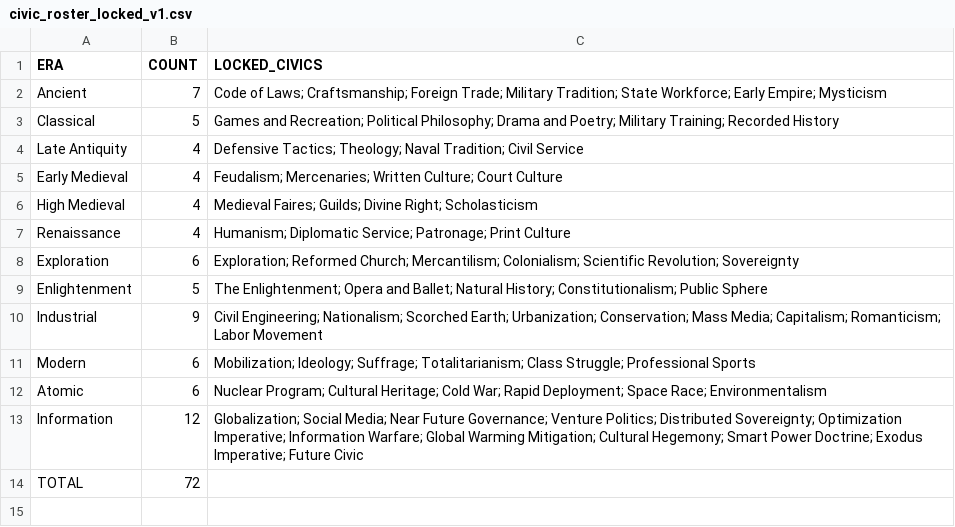
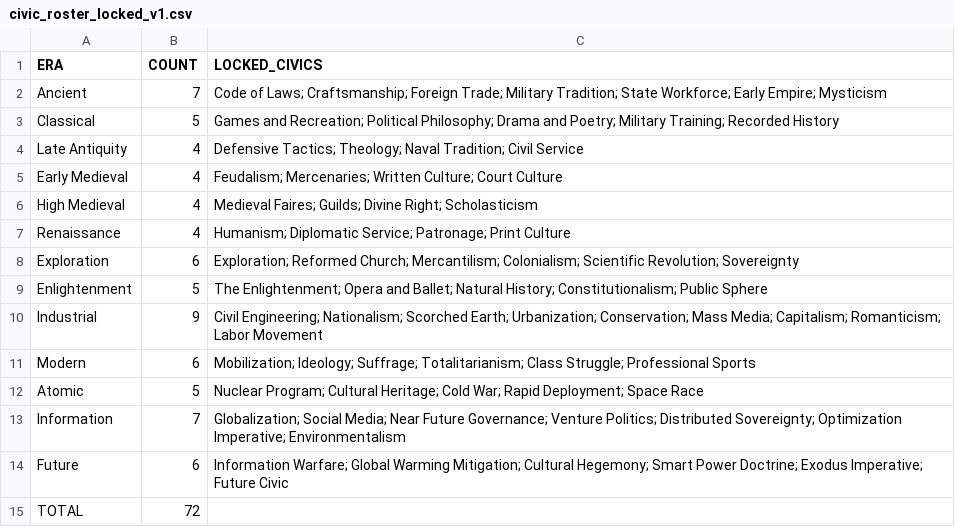
Before and after one commit to physical-geogrpahy-forever/academic_food_chain, a CSV file: civics_reference/civic_roster_locked_v1.csv, drawn as a sheet.

Commit message:
Split Information and Future civic eras

```diff
--- a/civics_reference/civic_roster_locked_v1.csv
+++ b/civics_reference/civic_roster_locked_v1.csv
@@ -11,4 +11,5 @@ Industrial,9,"Civil Engineering; Nationalism; Scorched Earth; Urbanization; Cons
 Modern,6,"Mobilization; Ideology; Suffrage; Totalitarianism; Class Struggle; Professional Sports"
-Atomic,6,"Nuclear Program; Cultural Heritage; Cold War; Rapid Deployment; Space Race; Environmentalism"
-Information,12,"Globalization; Social Media; Near Future Governance; Venture Politics; Distributed Sovereignty; Optimization Imperative; Information Warfare; Global Warming Mitigation; Cultural Hegemony; Smart Power Doctrine; Exodus Imperative; Future Civic"
+Atomic,5,"Nuclear Program; Cultural Heritage; Cold War; Rapid Deployment; Space Race"
+Information,7,"Globalization; Social Media; Near Future Governance; Venture Politics; Distributed Sovereignty; Optimization Imperative; Environmentalism"
+Future,6,"Information Warfare; Global Warming Mitigation; Cultural Hegemony; Smart Power Doctrine; Exodus Imperative; Future Civic"
 TOTAL,72,""
```
